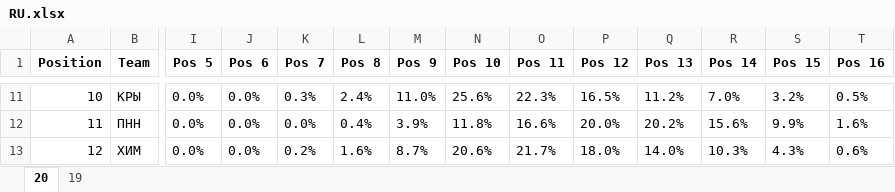
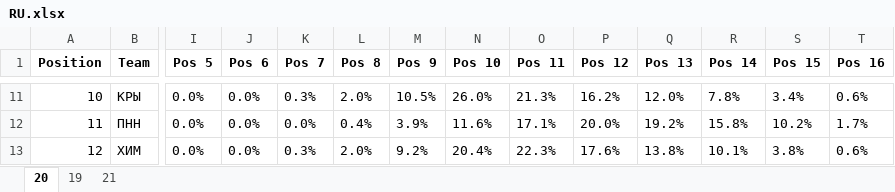
Before and after one commit to Abazg17/SiteForAsOptaModel, an Excel workbook: results/RU.xlsx, sheet 20, drawn as a sheet; only a part is shown, gaps mark what is left out; values as stored, in another font and other column widths than the file's, no borders; the diff covers the shown part only; the diff names each change by its address in the sheet, - before the commit and + after, or states it on an @@ line.

```diff
--- a/results/RU.xlsx (sheet 20)
+++ b/results/RU.xlsx (sheet 20)
+sheet tab: 21
-L11 (Pos 8): 2.4%
+L11 (Pos 8): 2.0%
-M11 (Pos 9): 11.0%
+M11 (Pos 9): 10.5%
-N11 (Pos 10): 25.6%
+N11 (Pos 10): 26.0%
-O11 (Pos 11): 22.3%
+O11 (Pos 11): 21.3%
-P11 (Pos 12): 16.5%
+P11 (Pos 12): 16.2%
-Q11 (Pos 13): 11.2%
+Q11 (Pos 13): 12.0%
-R11 (Pos 14): 7.0%
+R11 (Pos 14): 7.8%
-S11 (Pos 15): 3.2%
+S11 (Pos 15): 3.4%
-T11 (Pos 16): 0.5%
+T11 (Pos 16): 0.6%
-N12 (Pos 10): 11.8%
+N12 (Pos 10): 11.6%
-O12 (Pos 11): 16.6%
+O12 (Pos 11): 17.1%
-Q12 (Pos 13): 20.2%
+Q12 (Pos 13): 19.2%
-R12 (Pos 14): 15.6%
+R12 (Pos 14): 15.8%
-S12 (Pos 15): 9.9%
+S12 (Pos 15): 10.2%
-T12 (Pos 16): 1.6%
+T12 (Pos 16): 1.7%
-K13 (Pos 7): 0.2%
+K13 (Pos 7): 0.3%
-L13 (Pos 8): 1.6%
+L13 (Pos 8): 2.0%
-M13 (Pos 9): 8.7%
+M13 (Pos 9): 9.2%
-N13 (Pos 10): 20.6%
+N13 (Pos 10): 20.4%
-O13 (Pos 11): 21.7%
+O13 (Pos 11): 22.3%
-P13 (Pos 12): 18.0%
+P13 (Pos 12): 17.6%
-Q13 (Pos 13): 14.0%
+Q13 (Pos 13): 13.8%
-R13 (Pos 14): 10.3%
+R13 (Pos 14): 10.1%
-S13 (Pos 15): 4.3%
+S13 (Pos 15): 3.8%
```
Also changed, not shown: 88 edited cells elsewhere in this sheet.
